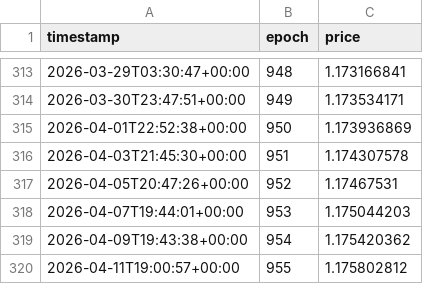
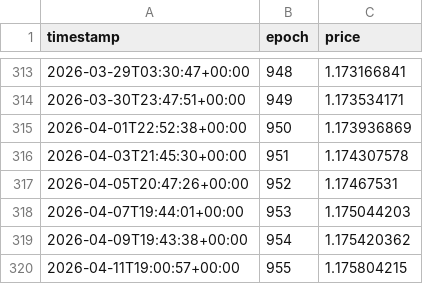
Before and after one commit to oligarchatelier/sol-stake-pool-apy, a CSV file: db/compassSOL.csv, drawn as a sheet; only a part is shown, gaps mark what is left out.

Commit message:
automated price update

```diff
--- a/db/compassSOL.csv
+++ b/db/compassSOL.csv
@@ -319,2 +319,2 @@ timestamp,epoch,price
 2026-04-09T19:43:38+00:00,954,1.175420362
-2026-04-11T19:00:57+00:00,955,1.175802812
+2026-04-11T19:00:57+00:00,955,1.175804215
```
